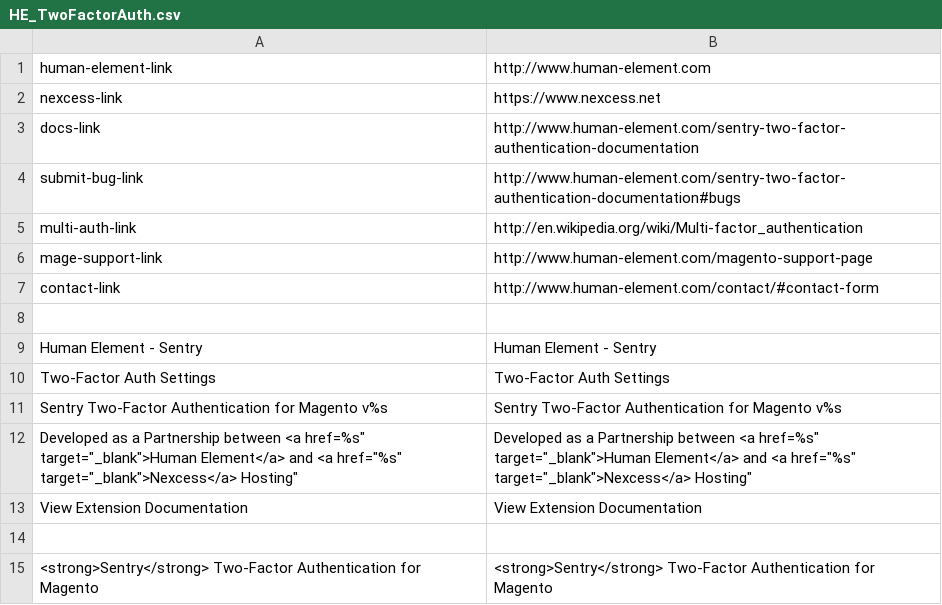
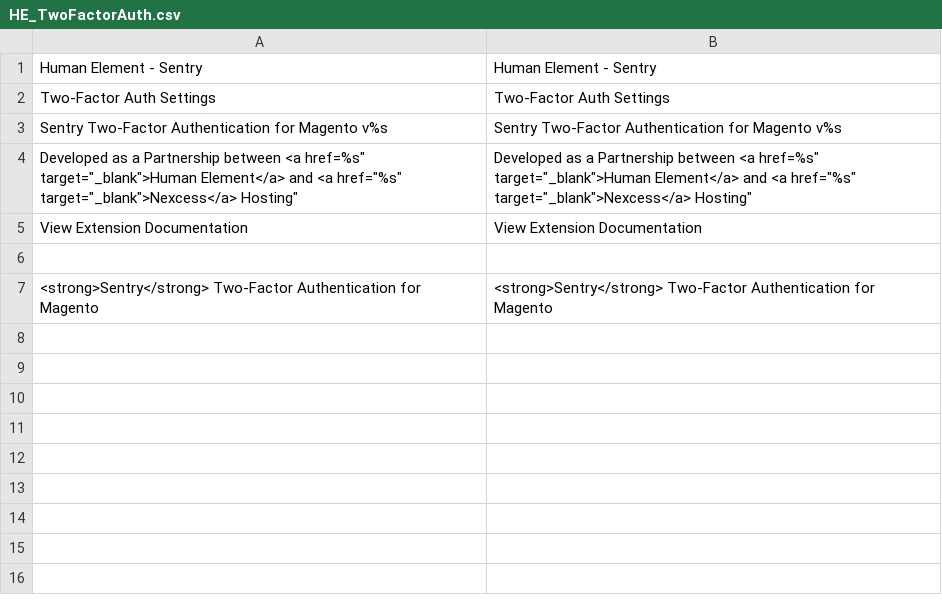
Before and after one commit to nexcess/magento-sentry-two-factor-authentication, a CSV file: app/locale/en_US/HE_TwoFactorAuth.csv, drawn as a sheet.

Commit message:
moved links to config.xml

```diff
--- a/app/locale/en_US/HE_TwoFactorAuth.csv
+++ b/app/locale/en_US/HE_TwoFactorAuth.csv
@@ -1,9 +1 @@
-"human-element-link","http://www.human-element.com"
-"nexcess-link","https://www.nexcess.net"
-"docs-link","http://www.human-element.com/sentry-two-factor-authentication-documentation"
-"submit-bug-link","http://www.human-element.com/sentry-two-factor-authentication-documentation#bugs"
-"multi-auth-link","http://en.wikipedia.org/wiki/Multi-factor_authentication"
-"mage-support-link","http://www.human-element.com/magento-support-page"
-"contact-link","http://www.human-element.com/contact/#contact-form"
-
 "Human Element - Sentry","Human Element - Sentry"
```
Also changed, not shown: 2 other files.
